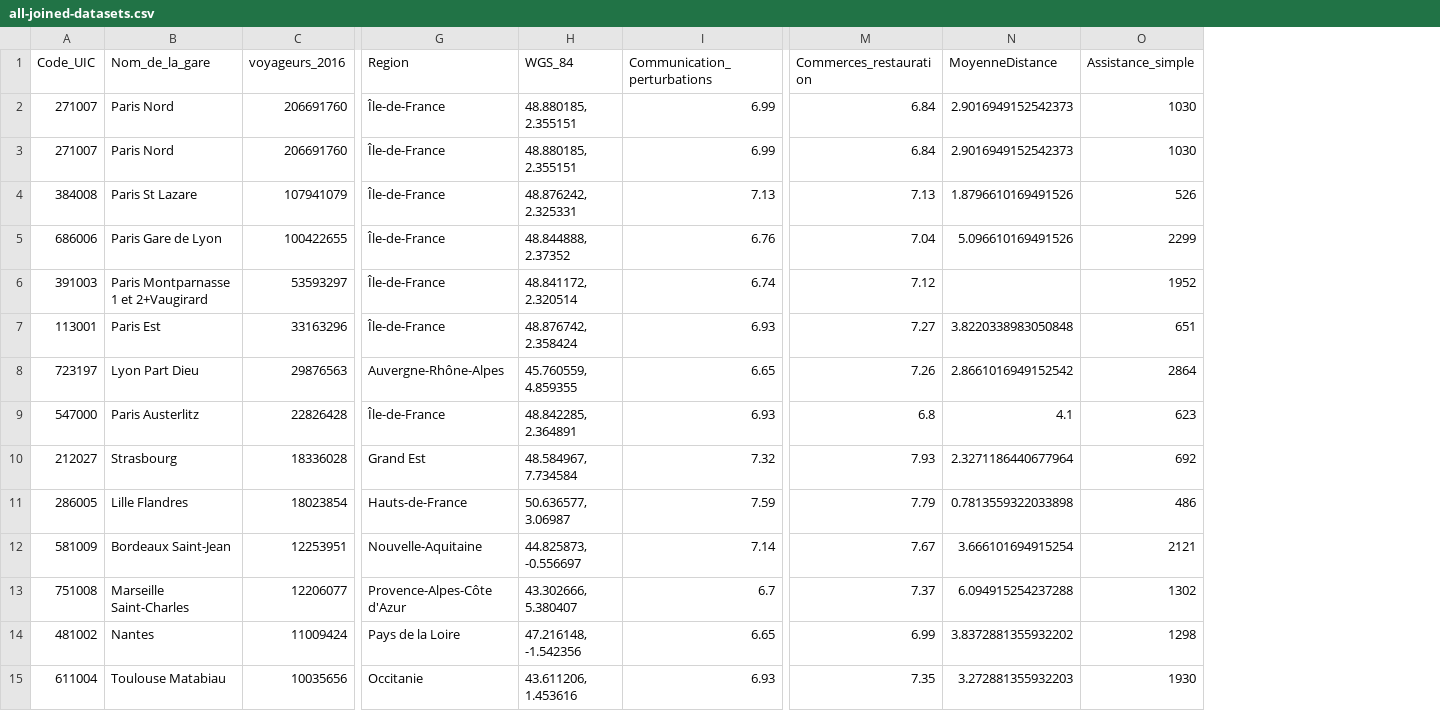
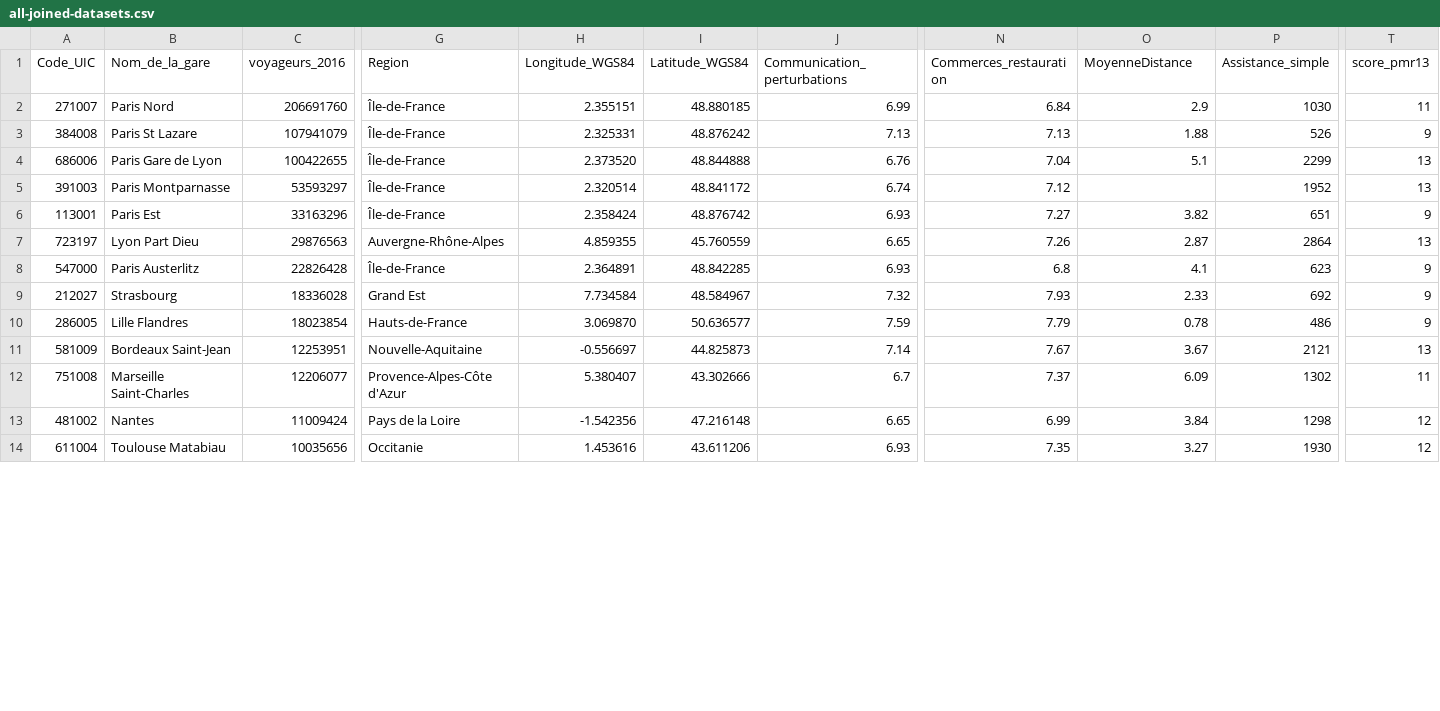
Before and after one commit to OumaimaFassi/SNCF_viz, a CSV file: Cleaned datasets/all-joined-datasets.csv, drawn as a sheet; only a part is shown, gaps mark what is left out; removed rows and columns are numbered as before the commit, all else as after; rows hold the shown columns only; the diff covers the shown part only; the diff names each change by its address in the sheet, - before the commit and + after, or states it on an @@ line.

Commit message:
Correction des intitulés : gare de Niort et Paris Montparnasse

```diff
--- a/Cleaned datasets/all-joined-datasets.csv
+++ b/Cleaned datasets/all-joined-datasets.csv
-column H (WGS_84), row 2: 48.880185, 2.355151; rows 4-15: 48.876242, 2.325331 | 48.844888, 2.37352 | 48.841172, 2.320514 | 48.876742, 2.358424 | 45.760559, 4.859355 | 48.842285, 2.364891 | 48.584967, 7.734584 | 50.636577, 3.06987 | 44.825873, -0.556697 | 43.302666, 5.380407 | 47.216148, -1.542356 | 43.611206, 1.453616
+column H (Longitude_WGS84), rows 2-14: 2.355151 | 2.325331 | 2.373520 | 2.320514 | 2.358424 | 4.859355 | 2.364891 | 7.734584 | 3.069870 | -0.556697 | 5.380407 | -1.542356 | 1.453616
+column I (Latitude_WGS84), rows 2-14: 48.880185 | 48.876242 | 48.844888 | 48.841172 | 48.876742 | 45.760559 | 48.842285 | 48.584967 | 50.636577 | 44.825873 | 43.302666 | 47.216148 | 43.611206
+column T (score_pmr13), rows 2-14: 11 | 9 | 13 | 13 | 9 | 13 | 9 | 9 | 9 | 13 | 11 | 12 | 12
-O2 (MoyenneDistance): 2.9016949152542373
+O2 (MoyenneDistance): 2.9
-row 3: 271007 | Paris Nord | 206691760 | Île-de-France | 48.880185, 2.355151 | 6.99 | 6.84 | 2.9016949152542373 | 1030
-O3 (MoyenneDistance): 1.8796610169491526
+O3 (MoyenneDistance): 1.88
-O4 (MoyenneDistance): 5.096610169491526
+O4 (MoyenneDistance): 5.1
-B5 (Nom_de_la_gare): Paris Montparnasse 1 et 2+Vaugirard
+B5 (Nom_de_la_gare): Paris Montparnasse
-O6 (MoyenneDistance): 3.8220338983050848
+O6 (MoyenneDistance): 3.82
-O7 (MoyenneDistance): 2.8661016949152542
+O7 (MoyenneDistance): 2.87
-O9 (MoyenneDistance): 2.3271186440677964
+O9 (MoyenneDistance): 2.33
-O10 (MoyenneDistance): 0.7813559322033898
+O10 (MoyenneDistance): 0.78
-O11 (MoyenneDistance): 3.666101694915254
+O11 (MoyenneDistance): 3.67
-O12 (MoyenneDistance): 6.094915254237288
+O12 (MoyenneDistance): 6.09
-O13 (MoyenneDistance): 3.8372881355932202
+O13 (MoyenneDistance): 3.84
-O14 (MoyenneDistance): 3.272881355932203
+O14 (MoyenneDistance): 3.27
```
Also changed, not shown: 42 edited cells elsewhere in this file, 1 other file.
